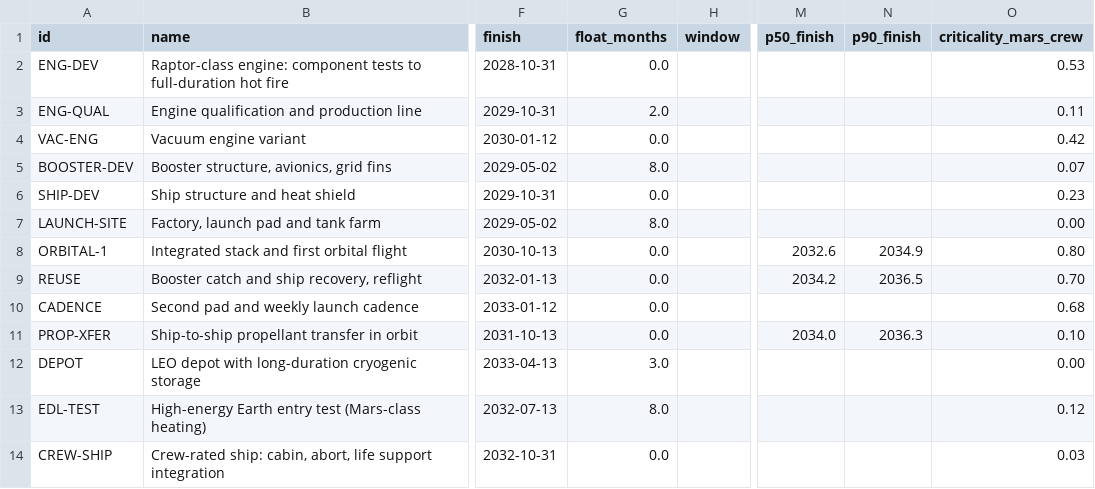
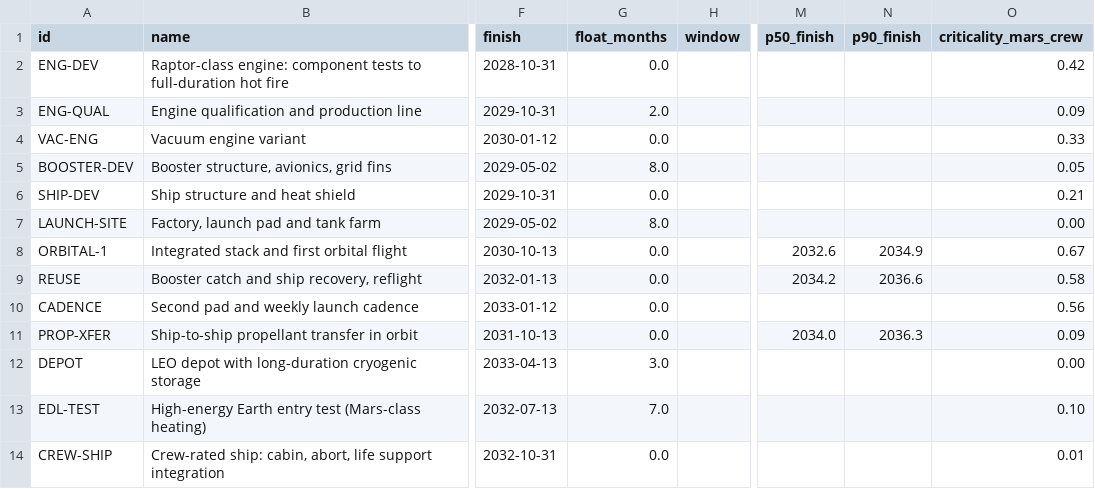
Before and after one commit to Skymeapple/solar-exploration, a CSV file: results/roadmap/schedule.csv, drawn as a sheet; only a part is shown, gaps mark what is left out; the diff covers the shown part only; the diff names each change by its address in the sheet, - before the commit and + after, or states it on an @@ line.

```diff
--- a/results/roadmap/schedule.csv
+++ b/results/roadmap/schedule.csv
-O2 (criticality_mars_crew): 0.53
+O2 (criticality_mars_crew): 0.42
-O3 (criticality_mars_crew): 0.11
+O3 (criticality_mars_crew): 0.09
-O4 (criticality_mars_crew): 0.42
+O4 (criticality_mars_crew): 0.33
-O5 (criticality_mars_crew): 0.07
+O5 (criticality_mars_crew): 0.05
-O6 (criticality_mars_crew): 0.23
+O6 (criticality_mars_crew): 0.21
-O8 (criticality_mars_crew): 0.80
+O8 (criticality_mars_crew): 0.67
-N9 (p90_finish): 2036.5
+N9 (p90_finish): 2036.6
-O9 (criticality_mars_crew): 0.70
+O9 (criticality_mars_crew): 0.58
-O10 (criticality_mars_crew): 0.68
+O10 (criticality_mars_crew): 0.56
-O11 (criticality_mars_crew): 0.10
+O11 (criticality_mars_crew): 0.09
-G13 (float_months): 8.0
+G13 (float_months): 7.0
-O13 (criticality_mars_crew): 0.12
+O13 (criticality_mars_crew): 0.10
-O14 (criticality_mars_crew): 0.03
+O14 (criticality_mars_crew): 0.01
```
Also changed, not shown: 4 added rows, 1 removed row and 87 edited cells elsewhere in this file, results/roadmap/logistics_conservative.csv, results/roadmap/logistics_model.csv, 9 other files.
